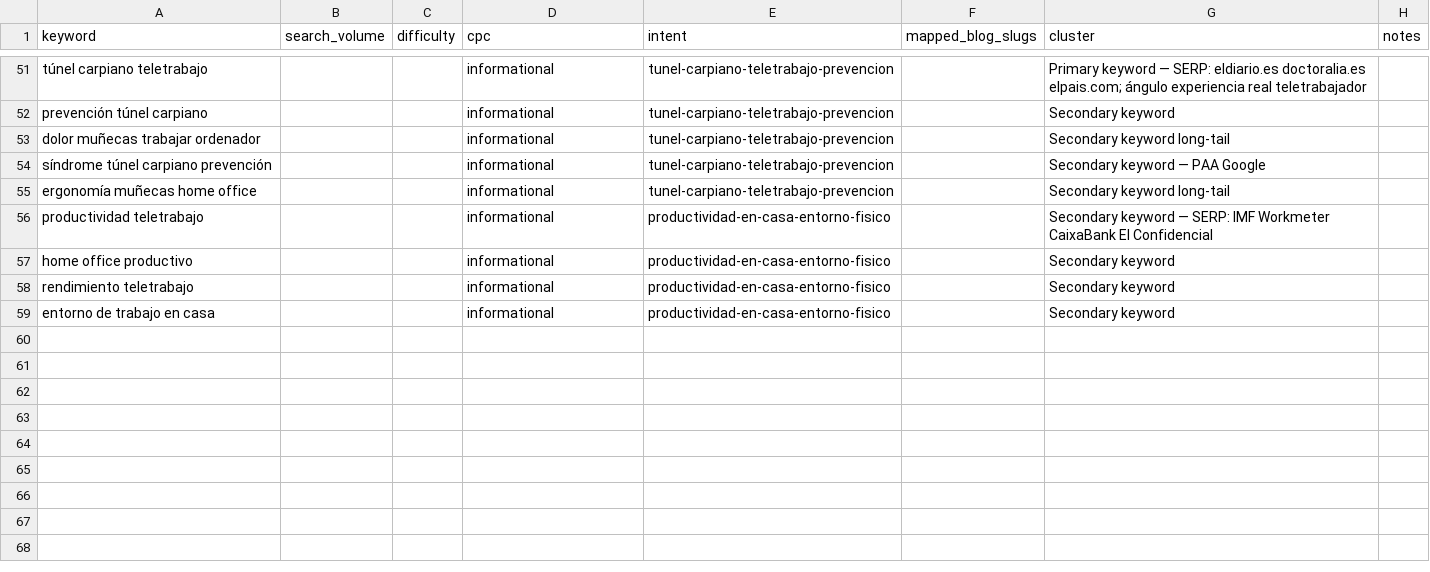
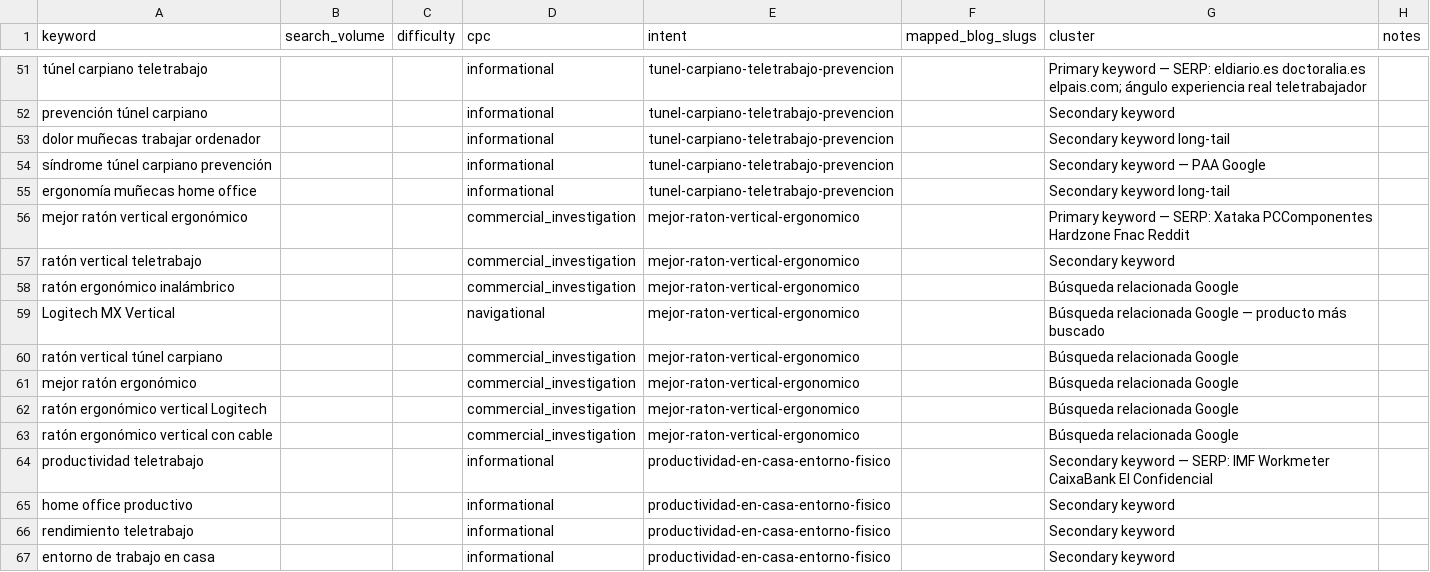
Before and after one commit to Darumo92/tuespaciodetrabajo, a CSV file: .seo-engine/data/seo-keywords.csv, drawn as a sheet; only a part is shown, gaps mark what is left out.

```diff
--- a/.seo-engine/data/seo-keywords.csv
+++ b/.seo-engine/data/seo-keywords.csv
@@ -55,2 +55,10 @@ síndrome túnel carpiano prevención,,,informational,tunel-carpiano-teletrabajo
 ergonomía muñecas home office,,,informational,tunel-carpiano-teletrabajo-prevencion,,Secondary keyword long-tail
+mejor ratón vertical ergonómico,,,commercial_investigation,mejor-raton-vertical-ergonomico,,Primary keyword — SERP: Xataka PCComponentes Hardzone Fnac Reddit
+ratón vertical teletrabajo,,,commercial_investigation,mejor-raton-vertical-ergonomico,,Secondary keyword
+ratón ergonómico inalámbrico,,,commercial_investigation,mejor-raton-vertical-ergonomico,,Búsqueda relacionada Google
+Logitech MX Vertical,,,navigational,mejor-raton-vertical-ergonomico,,Búsqueda relacionada Google — producto más buscado
+ratón vertical túnel carpiano,,,commercial_investigation,mejor-raton-vertical-ergonomico,,Búsqueda relacionada Google
+mejor ratón ergonómico,,,commercial_investigation,mejor-raton-vertical-ergonomico,,Búsqueda relacionada Google
+ratón ergonómico vertical Logitech,,,commercial_investigation,mejor-raton-vertical-ergonomico,,Búsqueda relacionada Google
+ratón ergonómico vertical con cable,,,commercial_investigation,mejor-raton-vertical-ergonomico,,Búsqueda relacionada Google
 productividad teletrabajo,,,informational,productividad-en-casa-entorno-fisico,,Secondary keyword — SERP: IMF Workmeter CaixaBank El Confidencial
```
Also changed, not shown: 9 other files.
